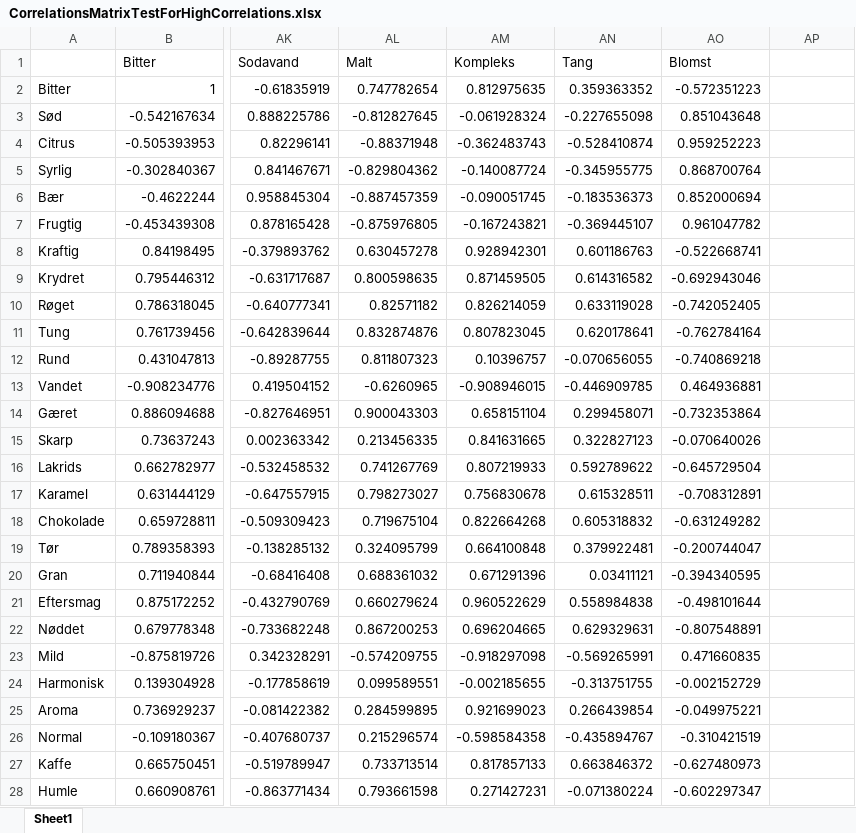
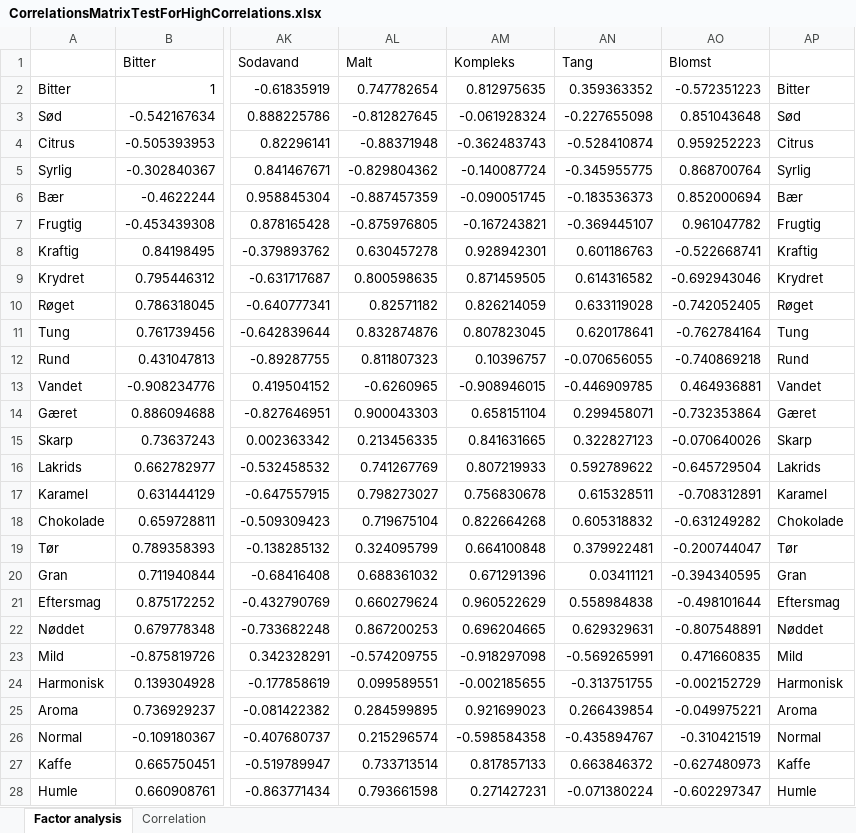
Before and after one commit to JeppeGivskud/Project7-Data-Analysis, an Excel workbook: PCA/Tables/CorrelationsMatrixTestForHighCorrelations.xlsx, sheet Factor analysis, drawn as a sheet; only a part is shown, gaps mark what is left out; values as stored, in another font and other column widths than the file's, no borders; conditional formats not drawn; the diff covers the shown part only; the diff names each change by its address in the sheet, - before the commit and + after, or states it on an @@ line.

```diff
--- a/PCA/Tables/CorrelationsMatrixTestForHighCorrelations.xlsx (sheet Factor analysis)
+++ b/PCA/Tables/CorrelationsMatrixTestForHighCorrelations.xlsx (sheet Factor analysis)
-sheet tab: Sheet1
+sheet tab: Factor analysis
+sheet tab: Correlation
-AP2: (empty)
+AP2: Bitter
-AP3: (empty)
+AP3: Sød
-AP4: (empty)
+AP4: Citrus
-AP5: (empty)
+AP5: Syrlig
-AP6: (empty)
+AP6: Bær
-AP7: (empty)
+AP7: Frugtig
-AP8: (empty)
+AP8: Kraftig
-AP9: (empty)
+AP9: Krydret
-AP10: (empty)
+AP10: Røget
-AP11: (empty)
+AP11: Tung
-AP12: (empty)
+AP12: Rund
-AP13: (empty)
+AP13: Vandet
-AP14: (empty)
+AP14: Gæret
-AP15: (empty)
+AP15: Skarp
-AP16: (empty)
+AP16: Lakrids
-AP17: (empty)
+AP17: Karamel
-AP18: (empty)
+AP18: Chokolade
-AP19: (empty)
+AP19: Tør
-AP20: (empty)
+AP20: Gran
-AP21: (empty)
+AP21: Eftersmag
-AP22: (empty)
+AP22: Nøddet
-AP23: (empty)
+AP23: Mild
-AP24: (empty)
+AP24: Harmonisk
-AP25: (empty)
+AP25: Aroma
-AP26: (empty)
+AP26: Normal
-AP27: (empty)
+AP27: Kaffe
-AP28: (empty)
+AP28: Humle
```
Also changed, not shown: 13 edited cells elsewhere in this sheet, 1 other file.
